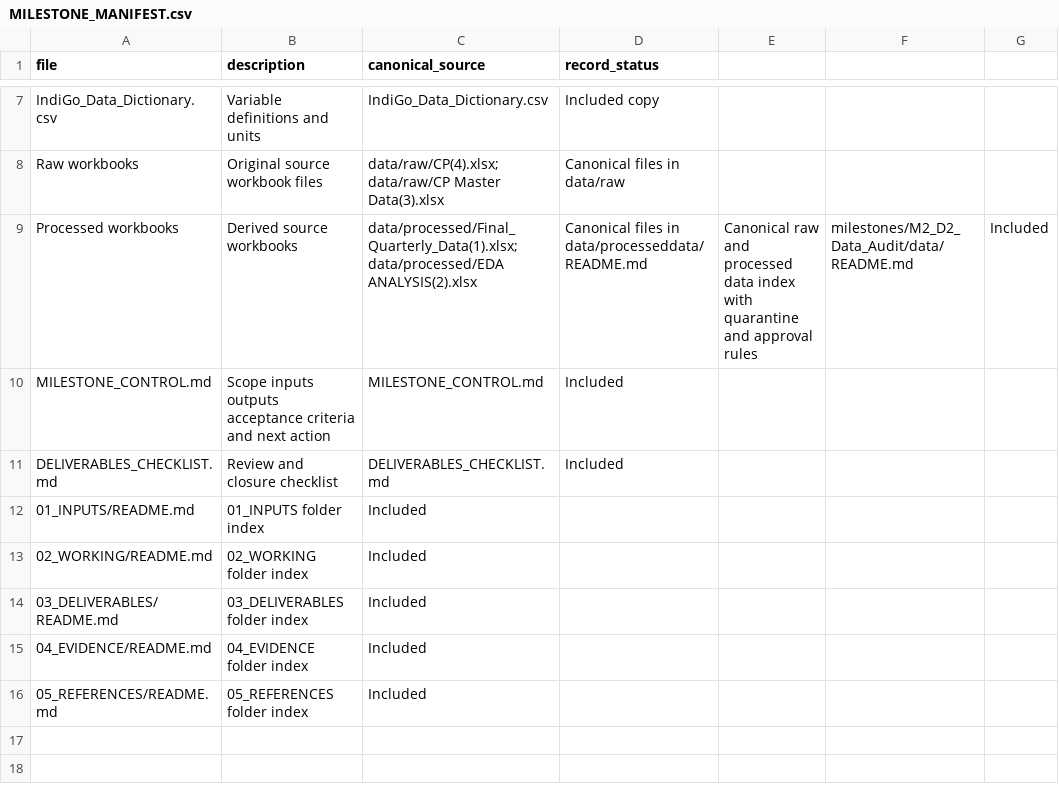
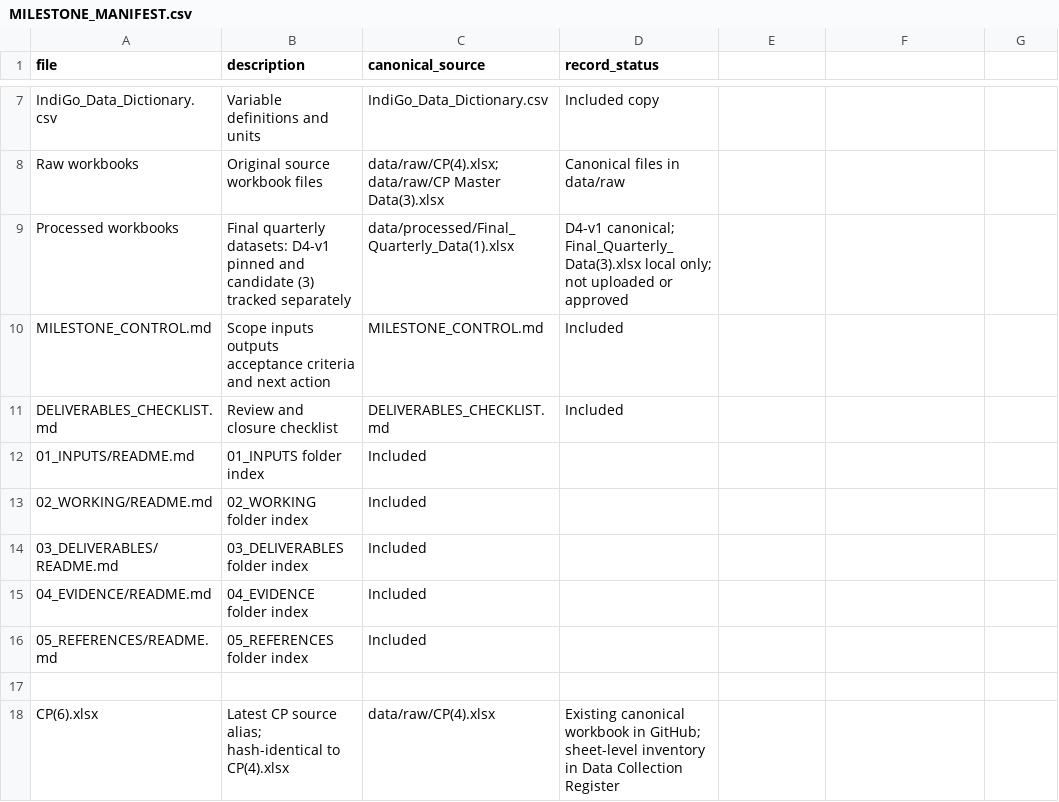
Before and after one commit to Biharibabuu/Capstone-Project, a CSV file: milestones/M2_D2_Data_Audit/MILESTONE_MANIFEST.csv, drawn as a sheet; only a part is shown, gaps mark what is left out.

Commit message:
Correct M2 data manifest with Final Quarterly candidate record

```diff
--- a/milestones/M2_D2_Data_Audit/MILESTONE_MANIFEST.csv
+++ b/milestones/M2_D2_Data_Audit/MILESTONE_MANIFEST.csv
@@ -8,3 +8,3 @@ IndiGo_Data_Dictionary.csv,Variable definitions and units,IndiGo_Data_Dictionary
 Raw workbooks,Original source workbook files,data/raw/CP(4).xlsx; data/raw/CP Master Data(3).xlsx,Canonical files in data/raw
-Processed workbooks,Derived source workbooks,data/processed/Final_Quarterly_Data(1).xlsx; data/processed/EDA ANALYSIS(2).xlsx,Canonical files in data/processeddata/README.md,Canonical raw and processed data index with quarantine and approval rules,milestones/M2_D2_Data_Audit/data/README.md,Included
+Processed workbooks,"Final quarterly datasets: D4-v1 pinned and candidate (3) tracked separately",data/processed/Final_Quarterly_Data(1).xlsx,"D4-v1 canonical; Final_Quarterly_Data(3).xlsx local only; not uploaded or approved"
 MILESTONE_CONTROL.md,Scope inputs outputs acceptance criteria and next action,MILESTONE_CONTROL.md,Included
@@ -16 +16,3 @@ DELIVERABLES_CHECKLIST.md,Review and closure checklist,DELIVERABLES_CHECKLIST.md
 05_REFERENCES/README.md,05_REFERENCES folder index,Included
+
+CP(6).xlsx,Latest CP source alias; hash-identical to CP(4).xlsx,data/raw/CP(4).xlsx,Existing canonical workbook in GitHub; sheet-level inventory in Data Collection Register
```
